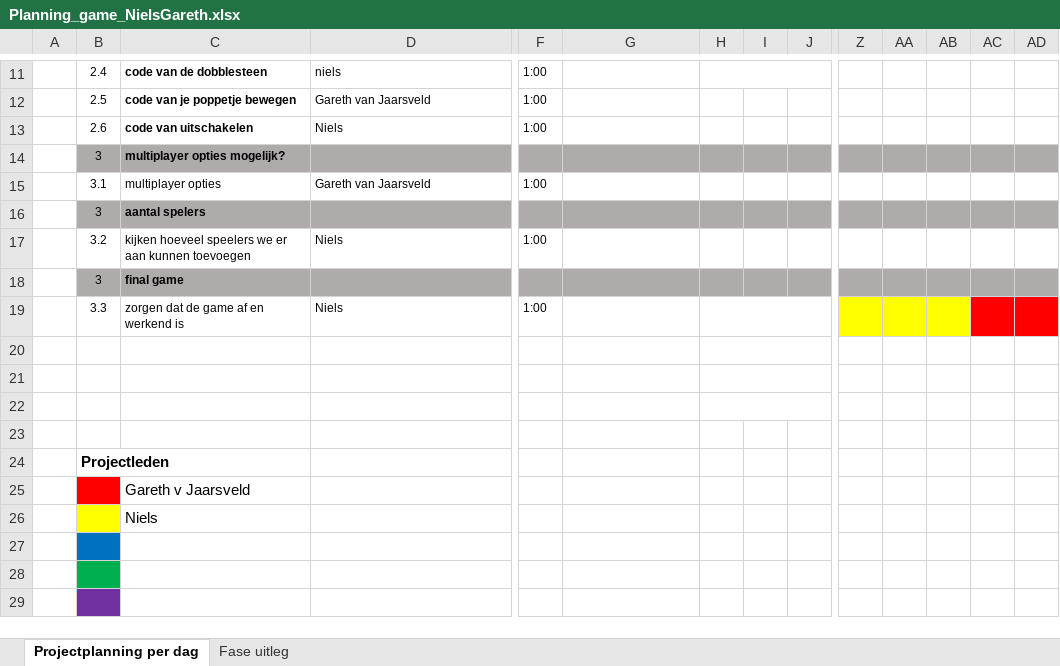
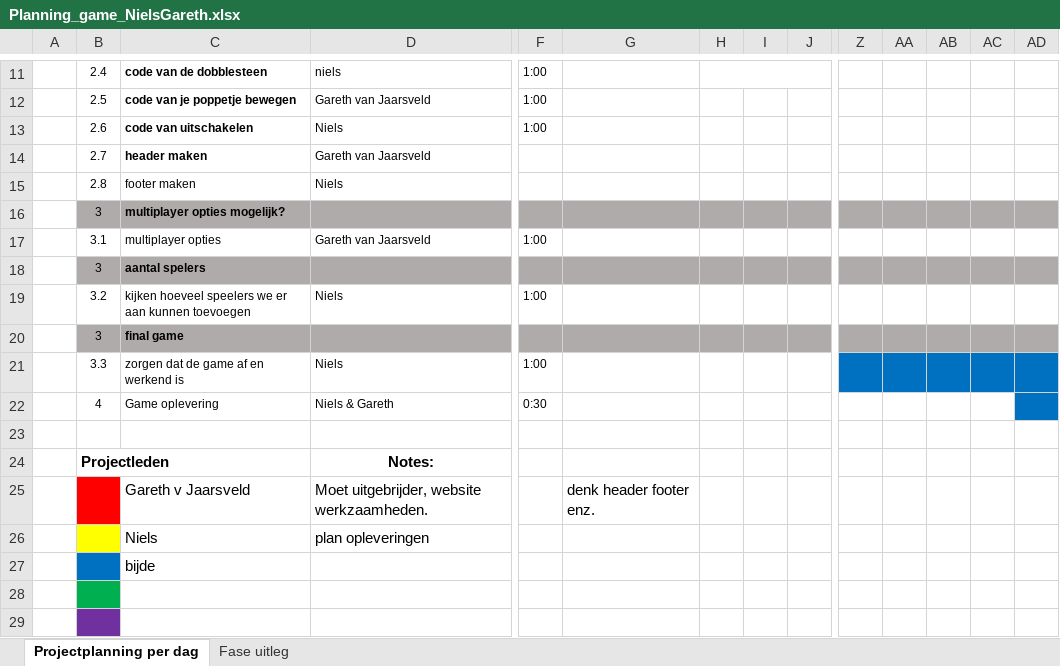
Before and after one commit to Steelshadows/projGamesSite, an Excel workbook: documentation/Planning_game_NielsGareth.xlsx, sheet Projectplanning per dag, drawn as a sheet; only a part is shown, gaps mark what is left out; values as stored, in another font and other column widths than the file's, no borders; charts and pictures and conditional formats not drawn; removed rows and columns are numbered as before the commit, all else as after; rows hold the shown columns only; the diff names each change by its address in the sheet, - before the commit and + after, or states it on an @@ line.

```diff
--- a/documentation/Planning_game_NielsGareth.xlsx (sheet Projectplanning per dag)
+++ b/documentation/Planning_game_NielsGareth.xlsx (sheet Projectplanning per dag)
+row 14:  | 2.7 | header maken | Gareth van Jaarsveld
+row 15:  | 2.8 | footer maken | Niels
-H19:J19 merged
-Z21:AB21 fill: #FFFF00
+Z21:AB21 fill: #0070C0
-AC21:AD21 fill: #FF0000
+AC21:AD21 fill: #0070C0
+row 22:  | 4 | Game oplevering | Niels & Gareth | 0:30
-H20:J20 merged
-row 24: (empty)
+row 24:  | Projectleden |  | Notes:
-H21:J21 merged
-B25 fill: none
+B25 fill: #FF0000
-row 25: (empty)
+row 25:  |  | Gareth v Jaarsveld | Moet uitgebrijder, website werkzaamheden. |  | denk header footer enz.
-H22:J22 merged
-B26 fill: none
+B26 fill: #FFFF00
-row 26: (empty)
+row 26:  |  | Niels | plan opleveringen
-row 24:  | Projectleden
-B27 fill: #FF0000
+B27 fill: #0070C0
-C27: Gareth v Jaarsveld
+C27: bijde
-row 26:  |  | Niels
-row 27: (empty)
```
Also changed, not shown: documentation/Minesweeper_planning.xlsx, documentation/gezamelijke_planning.xlsx, 2 other files.
